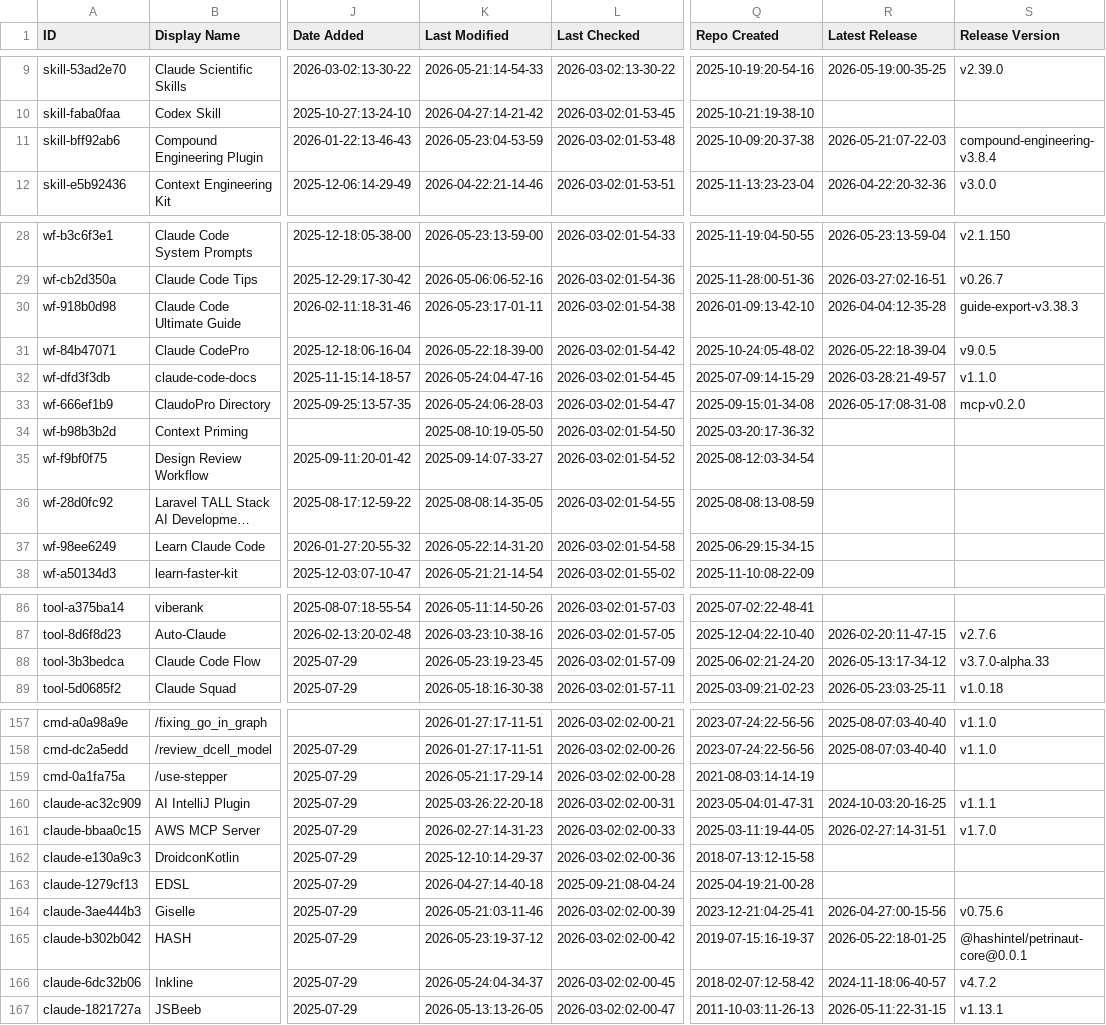
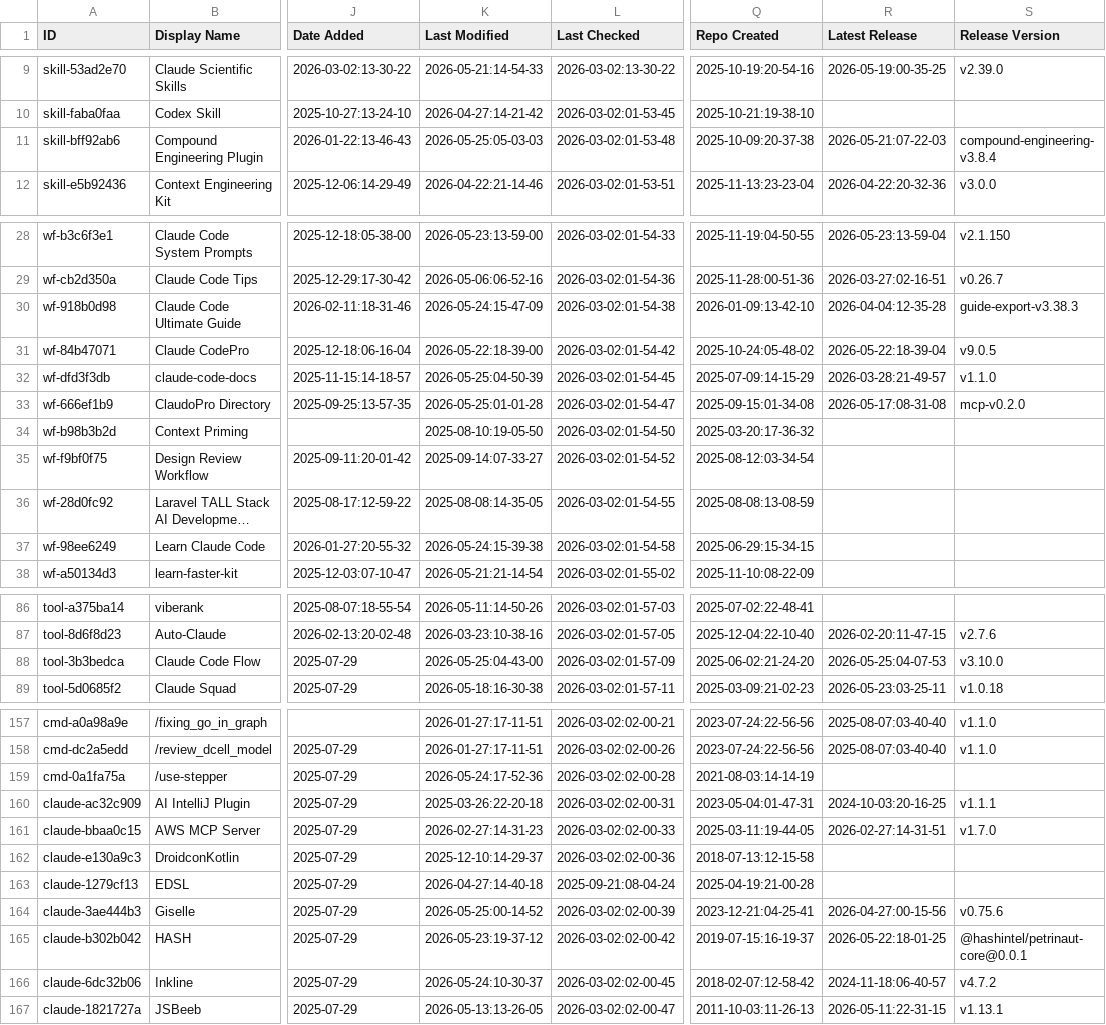
Before and after one commit to yurukusa/awesome-claude-code, a CSV file: THE_RESOURCES_TABLE.csv, drawn as a sheet; only a part is shown, gaps mark what is left out; long unchanged cells end in …; the diff covers the shown part only; the diff names each change by its address in the sheet, - before the commit and + after, or states it on an @@ line.

```diff
--- a/THE_RESOURCES_TABLE.csv
+++ b/THE_RESOURCES_TABLE.csv
-K11 (Last Modified): 2026-05-23:04-53-59
+K11 (Last Modified): 2026-05-25:05-03-03
-K30 (Last Modified): 2026-05-23:17-01-11
+K30 (Last Modified): 2026-05-24:15-47-09
-K32 (Last Modified): 2026-05-24:04-47-16
+K32 (Last Modified): 2026-05-25:04-50-39
-K33 (Last Modified): 2026-05-24:06-28-03
+K33 (Last Modified): 2026-05-25:01-01-28
-K37 (Last Modified): 2026-05-22:14-31-20
+K37 (Last Modified): 2026-05-24:15-39-38
-K88 (Last Modified): 2026-05-23:19-23-45
+K88 (Last Modified): 2026-05-25:04-43-00
-R88 (Latest Release): 2026-05-13:17-34-12
+R88 (Latest Release): 2026-05-25:04-07-53
-S88 (Release Version): v3.7.0-alpha.33
+S88 (Release Version): v3.10.0
-K159 (Last Modified): 2026-05-21:17-29-14
+K159 (Last Modified): 2026-05-24:17-52-36
-K164 (Last Modified): 2026-05-21:03-11-46
+K164 (Last Modified): 2026-05-25:00-14-52
-K166 (Last Modified): 2026-05-24:04-34-37
+K166 (Last Modified): 2026-05-24:10-30-37
```
Also changed, not shown: 10 edited cells elsewhere in this file.
